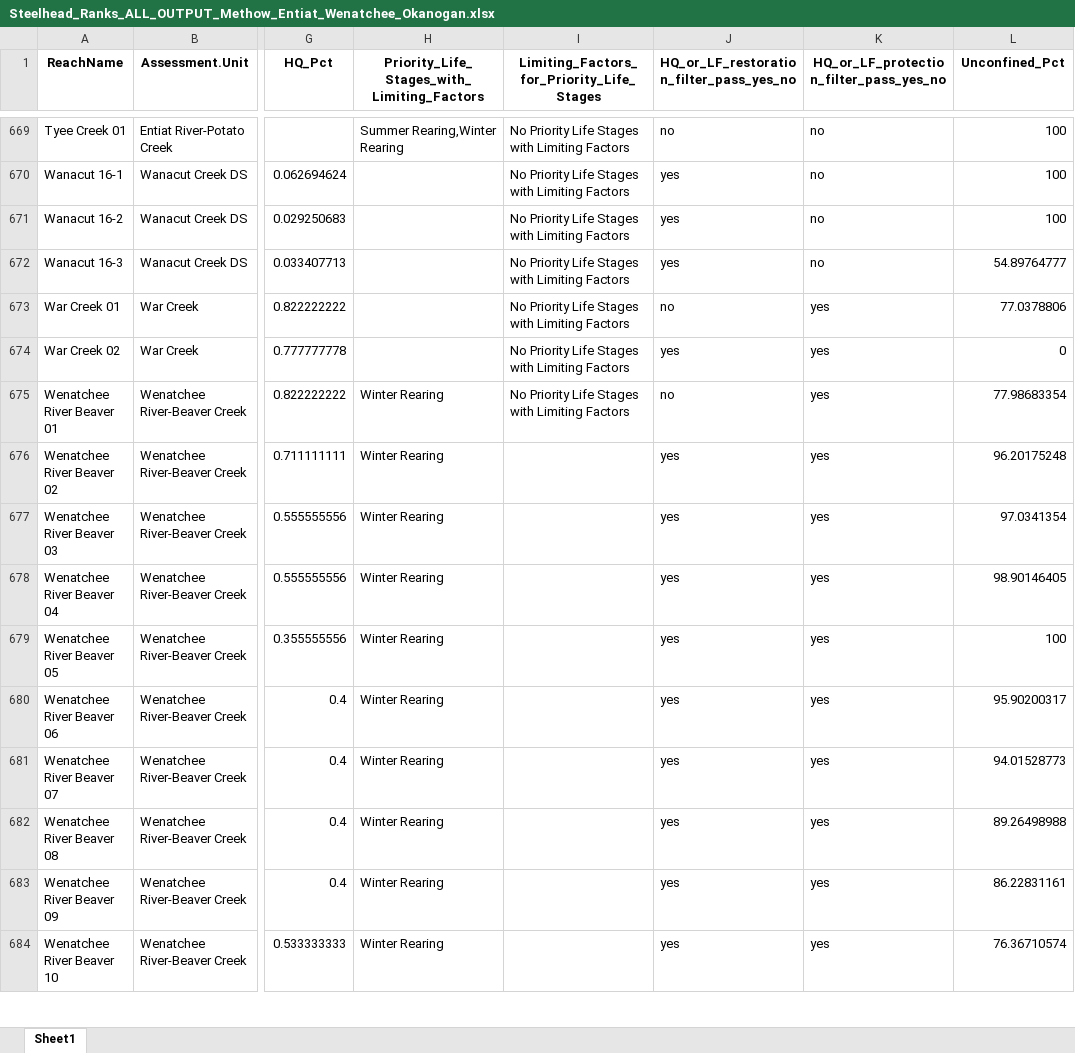
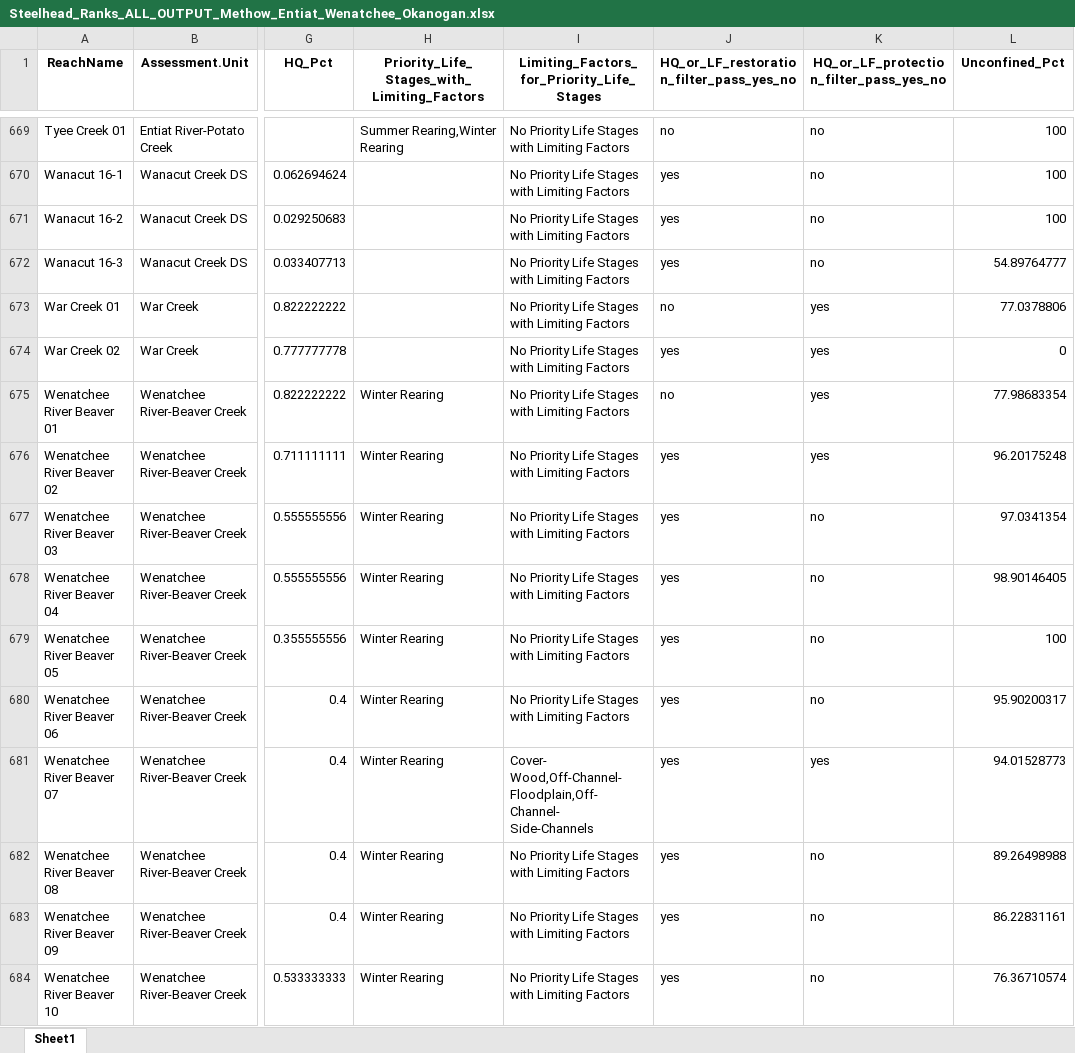
Before and after one commit to Upper-Columbia-Salmon-Recovery-Board/Prioritization_Step2_Data_R_Project, an Excel workbook: Output/Steelhead_Ranks_ALL_OUTPUT_Methow_Entiat_Wenatchee_Okanogan.xlsx, sheet Sheet1, drawn as a sheet; only a part is shown, gaps mark what is left out; values as stored, in another font and other column widths than the file's, no borders; the diff covers the shown part only; the diff names each change by its address in the sheet, - before the commit and + after, or states it on an @@ line.

Commit message:
Updates to Bull Trout ranks, minor changes

```diff
--- a/Output/Steelhead_Ranks_ALL_OUTPUT_Methow_Entiat_Wenatchee_Okanogan.xlsx (sheet Sheet1)
+++ b/Output/Steelhead_Ranks_ALL_OUTPUT_Methow_Entiat_Wenatchee_Okanogan.xlsx (sheet Sheet1)
-I676:I680: (empty)
+I676:I680: No Priority Life Stages with Limiting Factors
-K677:K680: yes
+K677:K680: no
-I681: (empty)
+I681: Cover- Wood,Off-Channel- Floodplain,Off-Channel- Side-Channels
-I682:I684: (empty)
+I682:I684: No Priority Life Stages with Limiting Factors
-K682:K684: yes
+K682:K684: no
```
Also changed, not shown: 194 edited cells elsewhere in this sheet, Output/Bull_Trout_Habitat_Quality_PROTECTION_Methow_Entiat_Wenatchee_OKanogan.xlsx, Output/EDT_RTT_habitat_attribute_score_comparison_REACHES.xlsx, 20 other files.
